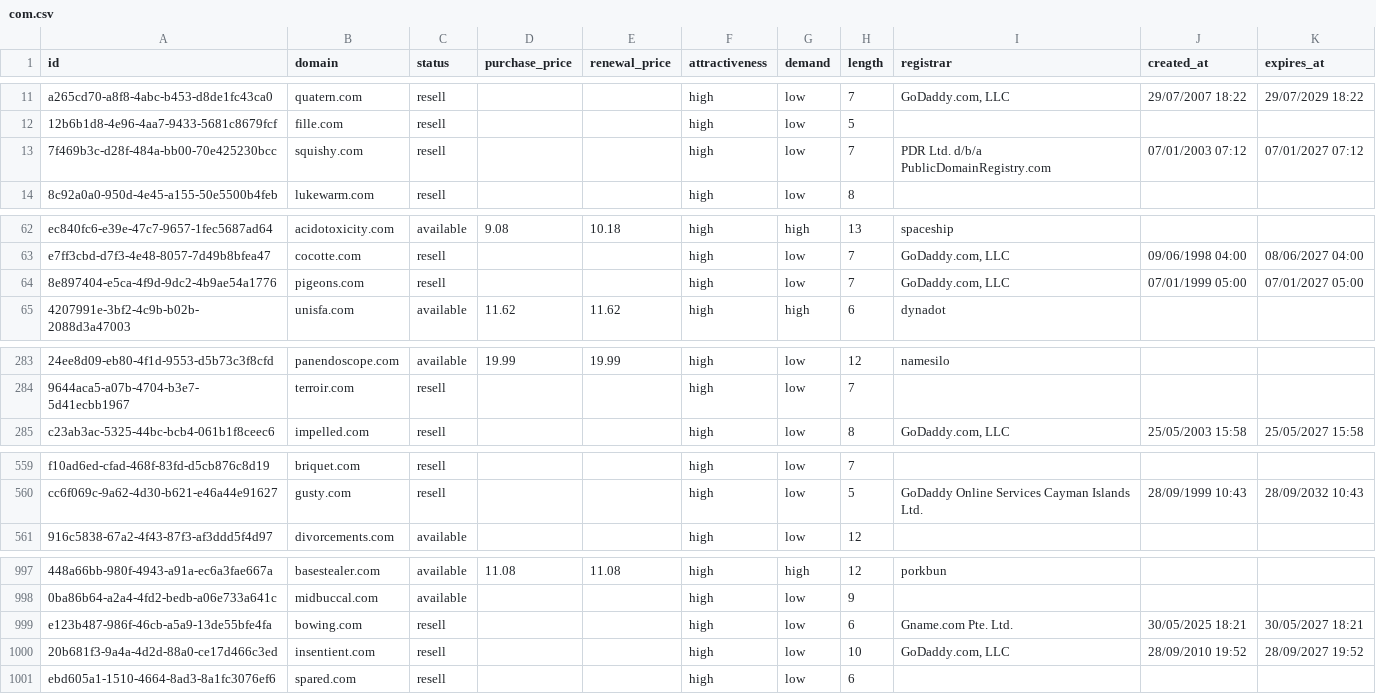
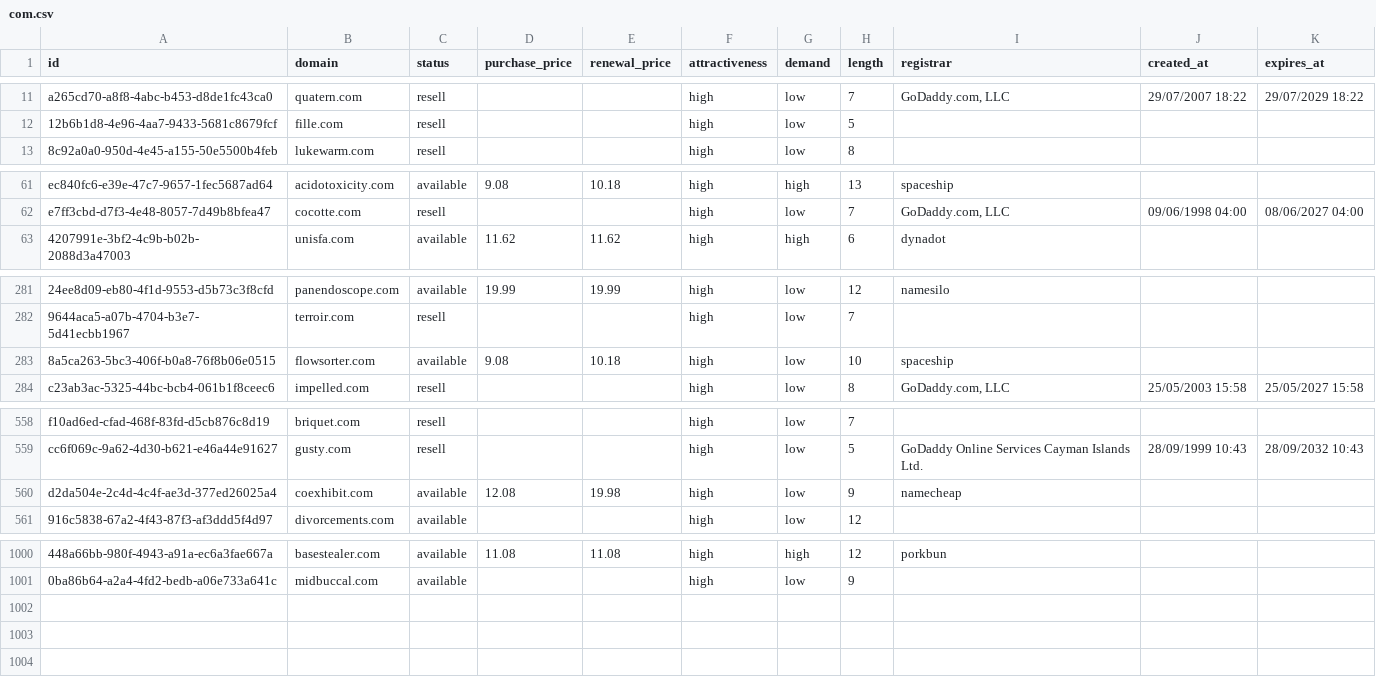
Before and after one commit to UniqueDomains/com-oneword-domains, a CSV file: com.csv, drawn as a sheet; only a part is shown, gaps mark what is left out; removed rows and columns are numbered as before the commit, all else as after; the diff covers the shown part only; the diff names each change by its address in the sheet, - before the commit and + after, or states it on an @@ line.

Commit message:
Domains update

```diff
--- a/com.csv
+++ b/com.csv
-row 13: 7f469b3c-d28f-484a-bb00-70e425230bcc | squishy.com | resell |  |  | high | low | 7 | PDR Ltd. d/b/a PublicDomainRegistry.com | 07/01/2003 07:12 | 07/01/2027 07:12
-row 64: 8e897404-e5ca-4f9d-9dc2-4b9ae54a1776 | pigeons.com | resell |  |  | high | low | 7 | GoDaddy.com, LLC | 07/01/1999 05:00 | 07/01/2027 05:00
+row 283: 8a5ca263-5bc3-406f-b0a8-76f8b06e0515 | flowsorter.com | available | 9.08 | 10.18 | high | low | 10 | spaceship
+row 560: d2da504e-2c4d-4c4f-ae3d-377ed26025a4 | coexhibit.com | available | 12.08 | 19.98 | high | low | 9 | namecheap
-row 999: e123b487-986f-46cb-a5a9-13de55bfe4fa | bowing.com | resell |  |  | high | low | 6 | Gname.com Pte. Ltd. | 30/05/2025 18:21 | 30/05/2027 18:21
-row 1000: 20b681f3-9a4a-4d2d-88a0-ce17d466c3ed | insentient.com | resell |  |  | high | low | 10 | GoDaddy.com, LLC | 28/09/2010 19:52 | 28/09/2027 19:52
-row 1001: ebd605a1-1510-4664-8ad3-8a1fc3076ef6 | spared.com | resell |  |  | high | low | 6
```
Also changed, not shown: 3 added rows and 28 edited cells elsewhere in this file, 5 other files.
